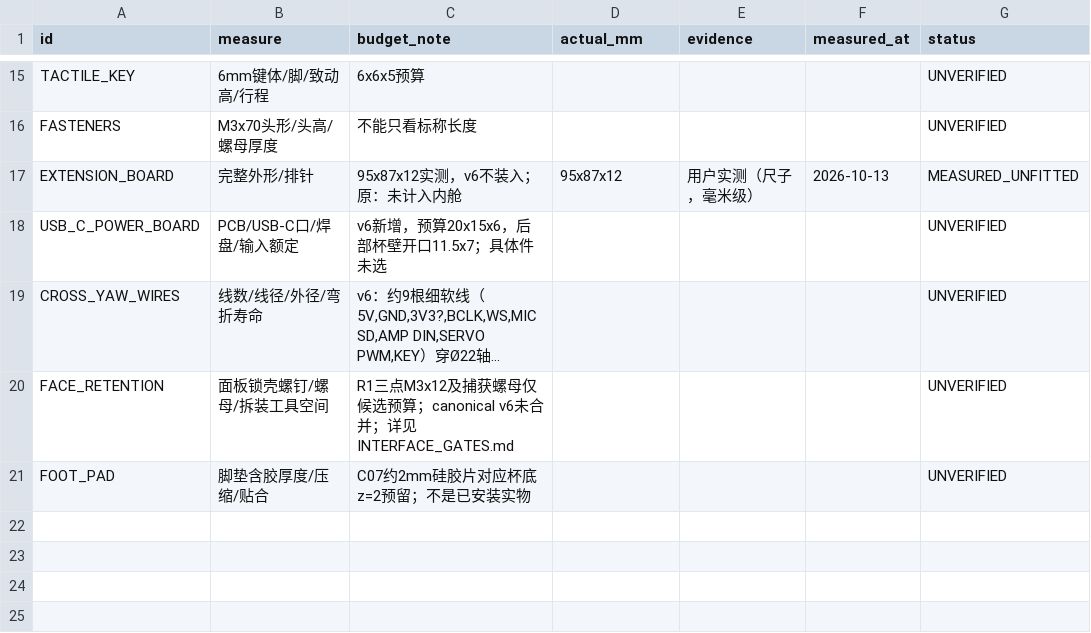
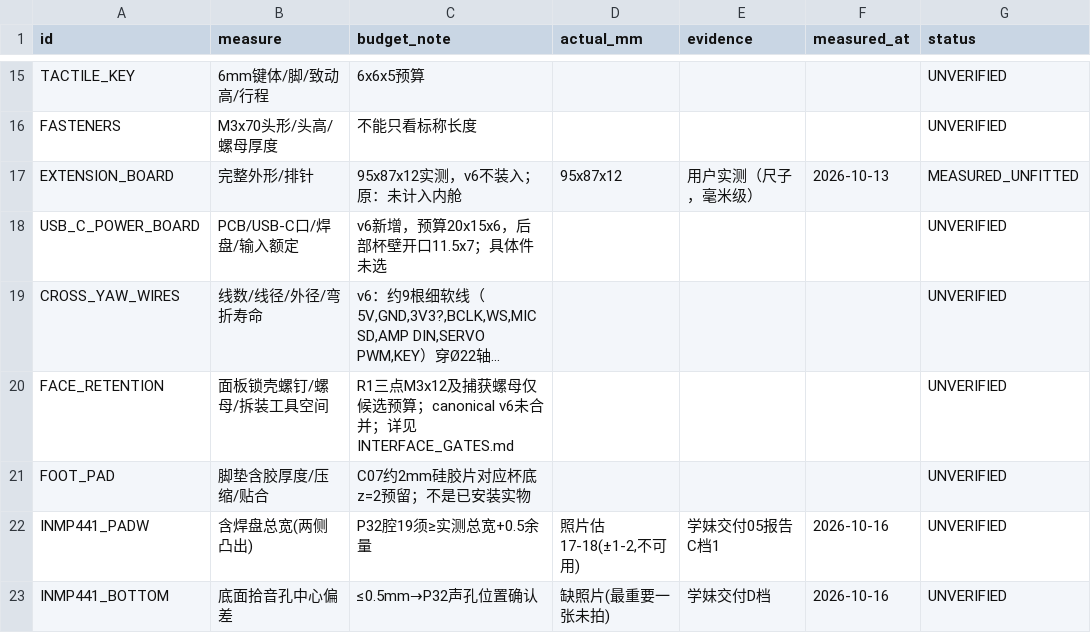
Before and after one commit to eleanor-wsyy/EffMeet2, a CSV file: hardware/robot-design/round-yaw-v2/revision-20261011-nomi-layoutA/print-split-v6/MEASUREMENTS.csv, drawn as a sheet; only a part is shown, gaps mark what is left out; long unchanged cells end in …; the diff names each change by its address in the sheet, - before the commit and + after, or states it on an @@ line.

Commit message:
docs(hardware): MEASURE-TODO升v3(学妹交付后重划: 销账5组/卡尺路10组/补拍路8组) + CSV补INMP441焊盘总宽与底孔两行

```diff
--- a/hardware/robot-design/round-yaw-v2/revision-20261011-nomi-layoutA/print-split-v6/MEASUREMENTS.csv
+++ b/hardware/robot-design/round-yaw-v2/revision-20261011-nomi-layoutA/print-split-v6/MEASUREMENTS.csv
+row 22: INMP441_PADW | 含焊盘总宽(两侧凸出) | P32腔19须≥实测总宽+0.5余量 | 照片估17-18(±1-2,不可用) | 学妹交付05报告C档1 | 2026-10-16 | UNVERIFIED
+row 23: INMP441_BOTTOM | 底面拾音孔中心偏差 | ≤0.5mm→P32声孔位置确认 | 缺照片(最重要一张未拍) | 学妹交付D档 | 2026-10-16 | UNVERIFIED
```
Also changed, not shown: 1 other file.
